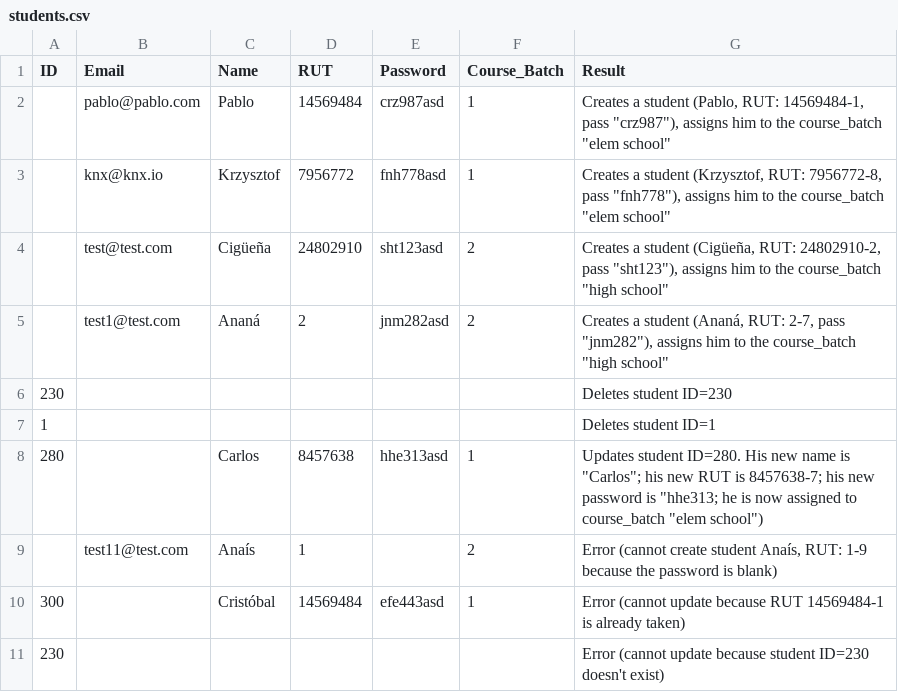
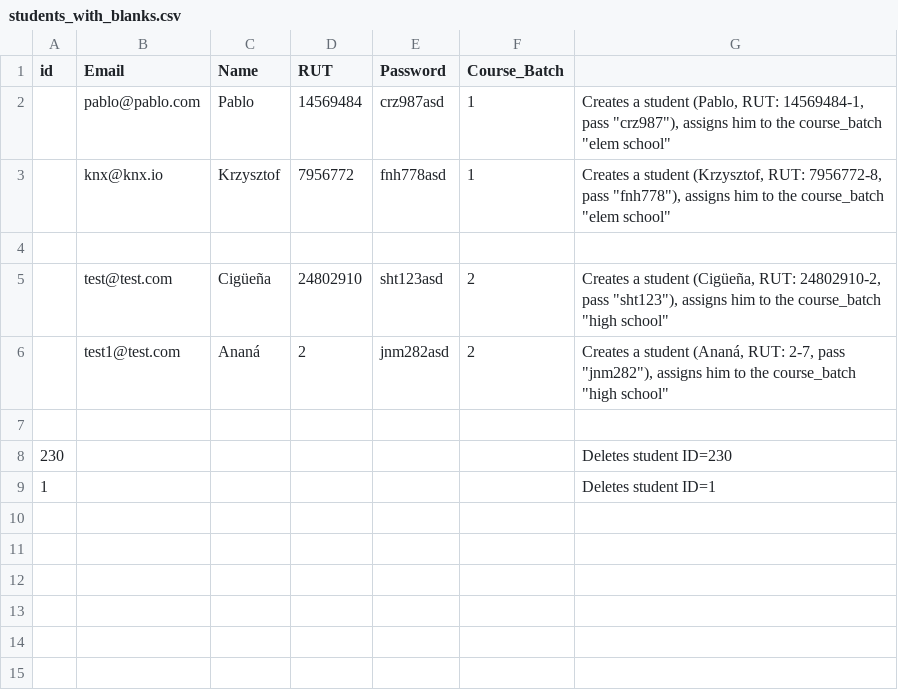
Before and after one commit to pablomarambio/course-application, a CSV file: spec/test_files/students_with_blanks.csv (was spec/test_files/students.csv), drawn as a sheet.

```diff
--- a/spec/test_files/students.csv
+++ b/spec/test_files/students_with_blanks.csv
@@ -1,11 +1,9 @@
-ID;Email;Name;RUT;Password;Course_Batch;Result
+id;Email;Name;RUT;Password;Course_Batch
 ;pablo@pablo.com;Pablo;14569484;crz987asd;1;"Creates a student (Pablo, RUT: 14569484-1, pass ""crz987""), assigns him to the course_batch ""elem school"""
 ;knx@knx.io;Krzysztof;7956772;fnh778asd;1;"Creates a student (Krzysztof, RUT: 7956772-8, pass ""fnh778""), assigns him to the course_batch ""elem school"""
+;;;;;;
 ;test@test.com;Cigüeña;24802910;sht123asd;2;"Creates a student (Cigüeña, RUT: 24802910-2, pass ""sht123""), assigns him to the course_batch ""high school"""
 ;test1@test.com;Ananá;2;jnm282asd;2;"Creates a student (Ananá, RUT: 2-7, pass ""jnm282""), assigns him to the course_batch ""high school"""
+;;;;;;
 230;;;;;;Deletes student ID=230
 1;;;;;;Deletes student ID=1
-280;;Carlos;8457638;hhe313asd;1;"Updates student ID=280. His new name is ""Carlos""; his new RUT is 8457638-7; his new password is ""hhe313; he is now assigned to course_batch ""elem school"")"
-;test11@test.com;Anaís;1;;2;Error (cannot create student Anaís, RUT: 1-9 because the password is blank)
-300;;Cristóbal;14569484;efe443asd;1;Error (cannot update because RUT 14569484-1 is already taken)
-230;;;;;;Error (cannot update because student ID=230 doesn't exist)
```
Also changed, not shown: spec/test_files/courses.csv, 10 other files.
